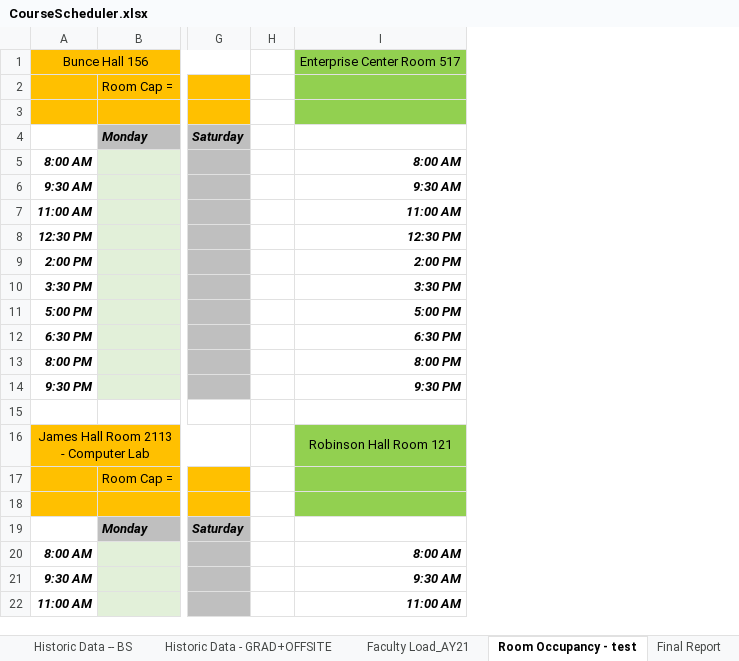
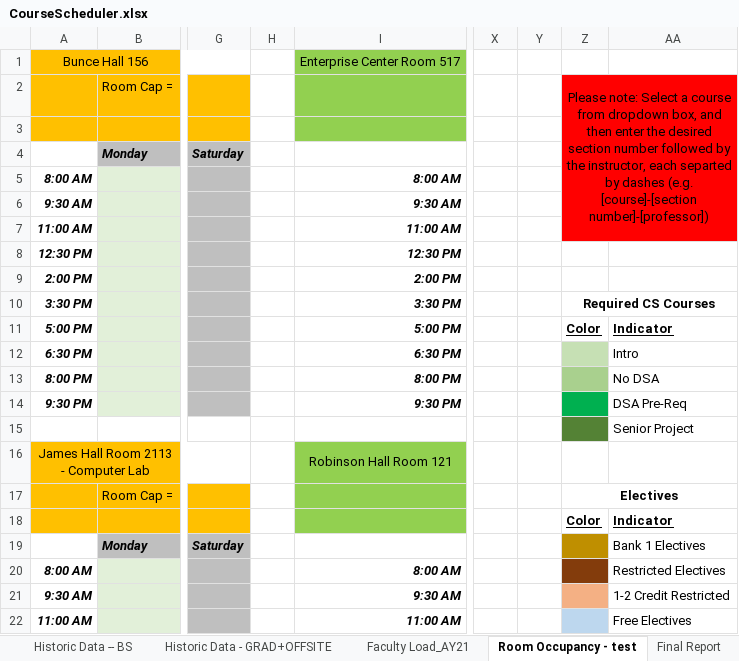
Before and after one commit to froggydoo25/Course-Scheduler-Project, an Excel workbook: CourseScheduler.xlsx, sheet Room Occupancy - test, drawn as a sheet; only a part is shown, gaps mark what is left out; values as stored, in another font and other column widths than the file's, no borders; conditional formats not drawn; removed rows and columns are numbered as before the commit, all else as after; rows hold the shown columns only; the diff covers the shown part only; the diff names each change by its address in the sheet, - before the commit and + after, or states it on an @@ line.

```diff
--- a/CourseScheduler.xlsx (sheet Room Occupancy - test)
+++ b/CourseScheduler.xlsx (sheet Room Occupancy - test)
-column H, empty
+column H, empty
+column X, empty
+column Y, empty
+column Z, rows 2-18: Please note: Select a course from dropdown box, and then enter the desired section number followed by the instructor, each separted by dashes (e.g. [course]-[section number]-[professor]) |  |  |  |  |  |  |  | Required CS Courses | Color |  |  |  |  |  | Electives | Color
+column AA, rows 11-22: Indicator | Intro | No DSA | DSA Pre-Req | Senior Project |  |  | Indicator | Bank 1 Electives | Restricted Electives | 1-2 Credit Restricted | Free Electives
-row 18: (empty)
+row 18:  |  |  |  |  |  |  | Color | Indicator
```
Also changed, not shown: 20 removed rows, 21 edited cells, cell formats and merged cells elsewhere in this sheet, 9 other files.
